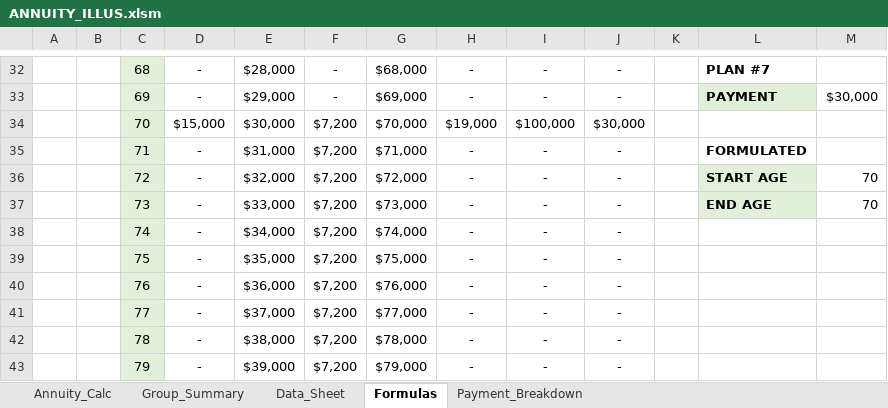
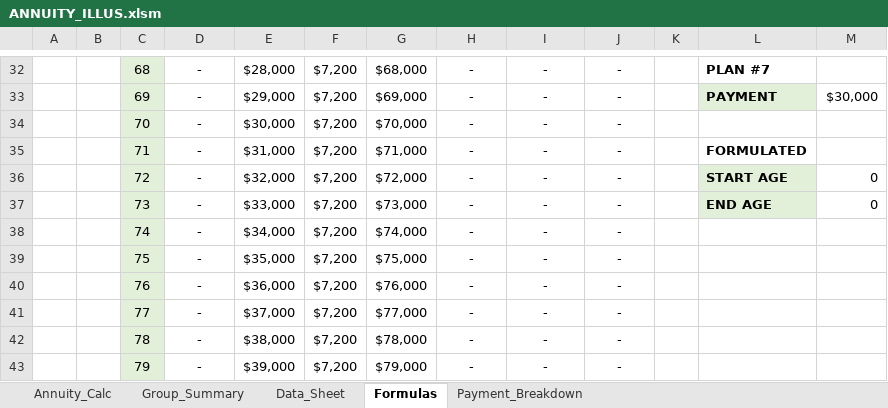
Before and after one commit to bryancsk1998/Annuity_Illustration_Project, an Excel workbook: ANNUITY_ILLUS.xlsm, sheet Formulas, drawn as a sheet; only a part is shown, gaps mark what is left out; values as stored, in another font and other column widths than the file's, no borders; the diff covers the shown part only; the diff names each change by its address in the sheet, - before the commit and + after, or states it on an @@ line.

```diff
--- a/ANNUITY_ILLUS.xlsm (sheet Formulas)
+++ b/ANNUITY_ILLUS.xlsm (sheet Formulas)
-F32:F33: -
+F32:F33: $7,200
-D34: $15,000
+D34: -
-H34: $19,000
+H34: -
-I34: $100,000
+I34: -
-J34: $30,000
+J34: -
-M36:M37: 70
+M36:M37: 0
```
Also changed, not shown: 28 edited cells elsewhere in this sheet, sheet Payment_Breakdown, sheet Data_Sheet, sheet Group_Summary, sheet Annuity_Calc, hidden cells.
